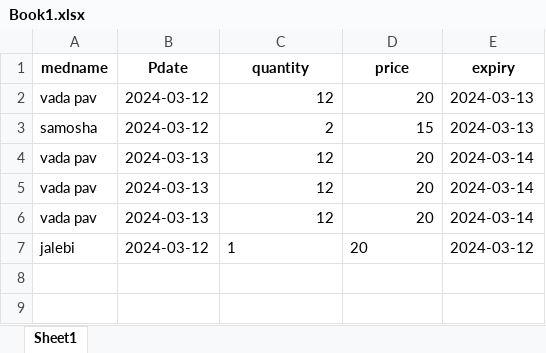
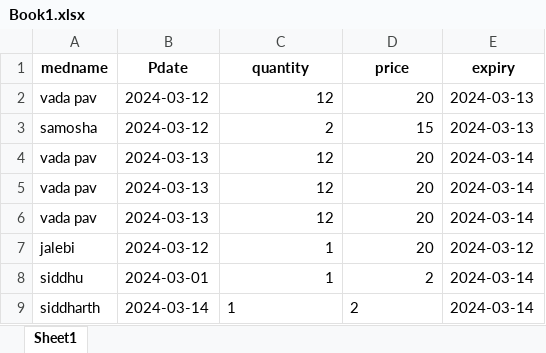
Before and after one commit to Sidd-2000/StockManager, an Excel workbook: Book1.xlsx, sheet Sheet1, drawn as a sheet; values as stored, in another font and other column widths than the file's, no borders; the diff names each change by its address in the sheet, - before the commit and + after, or states it on an @@ line.

```diff
--- a/Book1.xlsx (sheet Sheet1)
+++ b/Book1.xlsx (sheet Sheet1)
-C7:D7 alignment: left
+C7:D7 alignment: right
+row 8: siddhu | 2024-03-01 | 1 | 2 | 2024-03-14
+row 9: siddharth | 2024-03-14 | 1 | 2 | 2024-03-14
```
Also changed, not shown: stock.xlsx, 7 other files.
